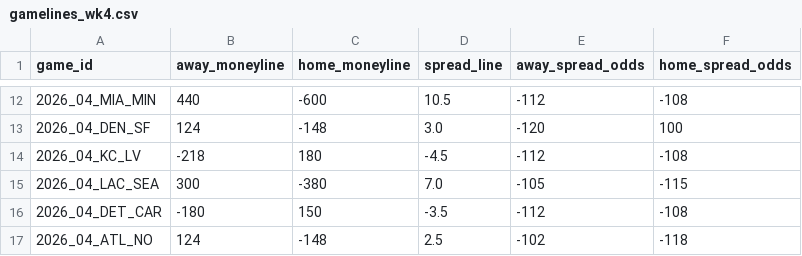
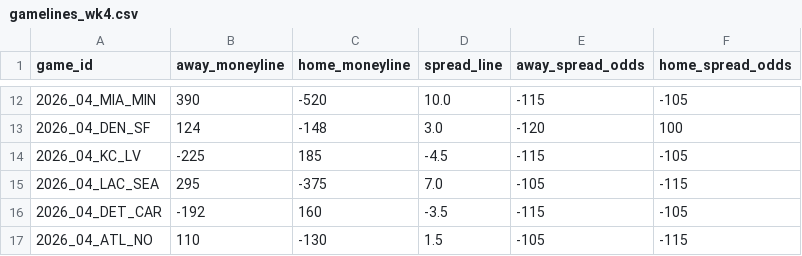
Before and after one commit to DEMON-X13/nfl-hub, a CSV file: props/data/gamelines_wk4.csv, drawn as a sheet; only a part is shown, gaps mark what is left out; the diff covers the shown part only.

```diff
--- a/props/data/gamelines_wk4.csv
+++ b/props/data/gamelines_wk4.csv
@@ -12,6 +12,6 @@ game_id,away_moneyline,home_moneyline,spread_line,away_spread_odds,home_spread_o
-2026_04_MIA_MIN,440,-600,10.5,-112,-108
+2026_04_MIA_MIN,390,-520,10.0,-115,-105
 2026_04_DEN_SF,124,-148,3.0,-120,100
-2026_04_KC_LV,-218,180,-4.5,-112,-108
-2026_04_LAC_SEA,300,-380,7.0,-105,-115
-2026_04_DET_CAR,-180,150,-3.5,-112,-108
-2026_04_ATL_NO,124,-148,2.5,-102,-118
+2026_04_KC_LV,-225,185,-4.5,-115,-105
+2026_04_LAC_SEA,295,-375,7.0,-105,-115
+2026_04_DET_CAR,-192,160,-3.5,-115,-105
+2026_04_ATL_NO,110,-130,1.5,-105,-115
```
Also changed, not shown: 28 edited cells elsewhere in this file, 5 other files.
